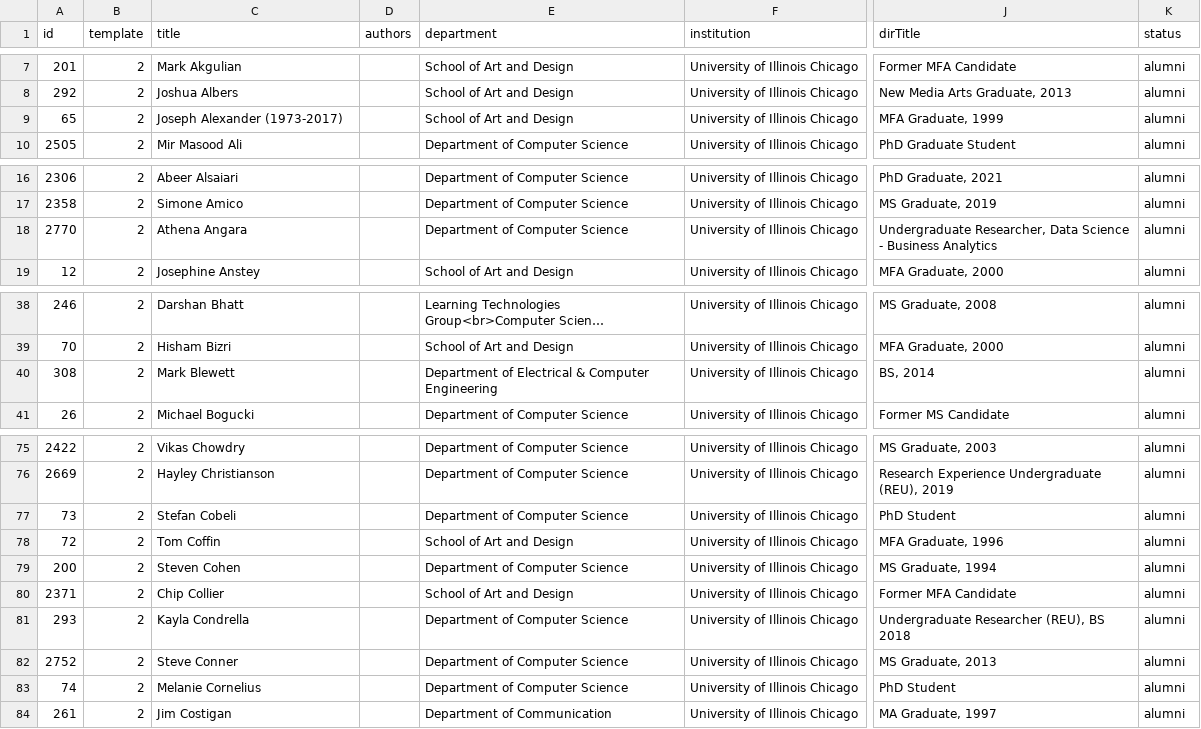
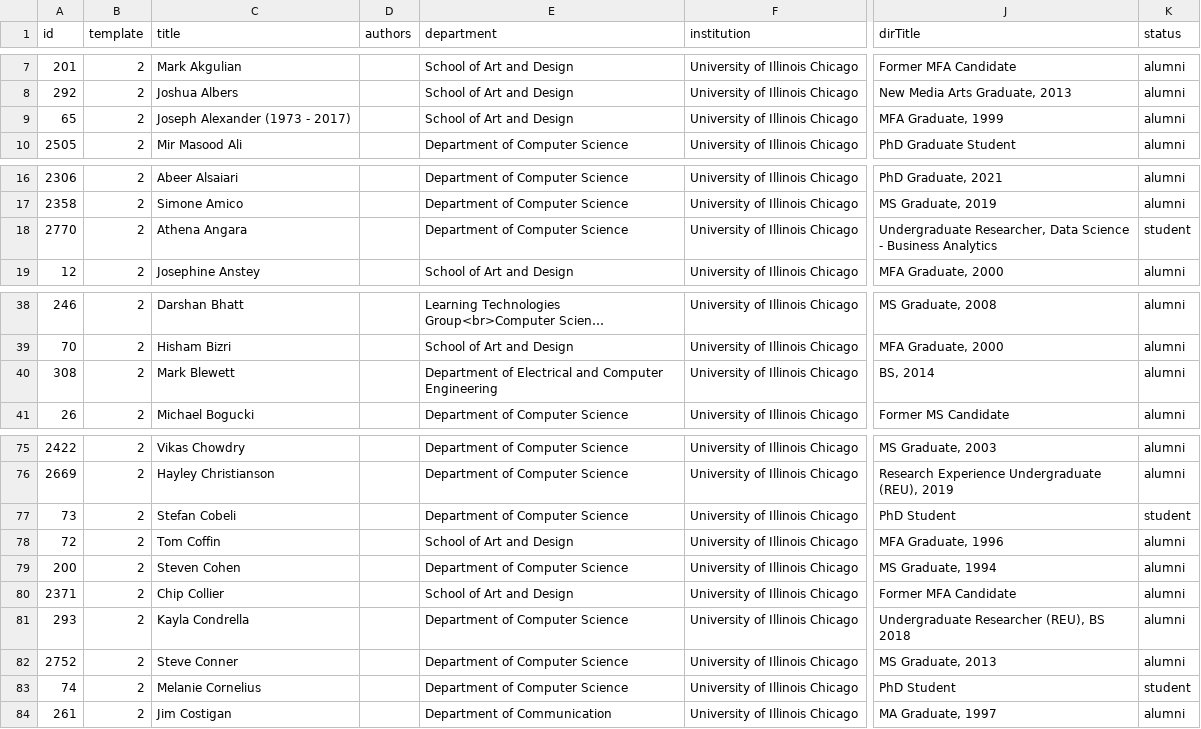
Before and after one commit to alshedivat/al-folio, a CSV file: _data/people.csv, drawn as a sheet; only a part is shown, gaps mark what is left out; long unchanged cells end in …; the diff covers the shown part only; the diff names each change by its address in the sheet, - before the commit and + after, or states it on an @@ line.

```diff
--- a/_data/people.csv
+++ b/_data/people.csv
-C9 (title): Joseph Alexander (1973-2017)
+C9 (title): Joseph Alexander (1973 - 2017)
-K18 (status): alumni
+K18 (status): student
-E40 (department): …of Electrical & Computer Engineering
+E40 (department): …of Electrical and Computer Engineering
-K77 (status): alumni
+K77 (status): student
-K83 (status): alumni
+K83 (status): student
```
Also changed, not shown: 31 edited cells elsewhere in this file, 6 other files.
